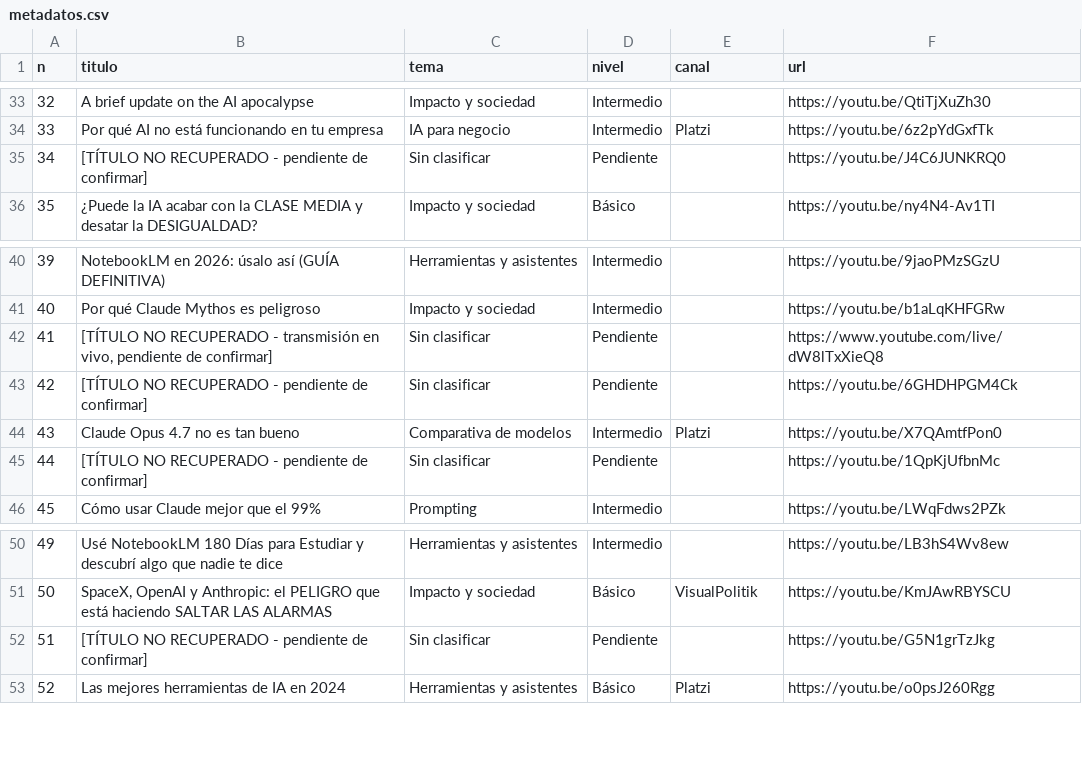
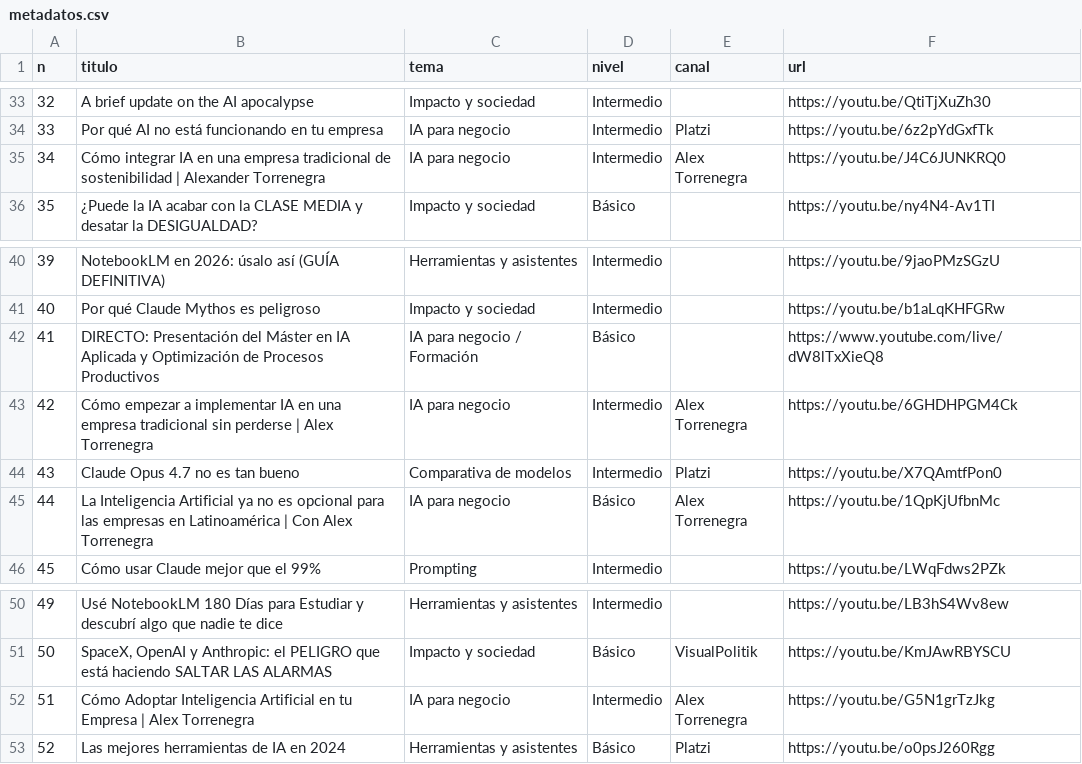
Before and after one commit to planeacion-wq/Ejemplo, a CSV file: metadatos.csv, drawn as a sheet; only a part is shown, gaps mark what is left out.

```diff
--- a/metadatos.csv
+++ b/metadatos.csv
@@ -34,3 +34,3 @@ n,titulo,tema,nivel,canal,url
 33,Por qué AI no está funcionando en tu empresa,IA para negocio,Intermedio,Platzi,https://youtu.be/6z2pYdGxfTk
-34,[TÍTULO NO RECUPERADO - pendiente de confirmar],Sin clasificar,Pendiente,,https://youtu.be/J4C6JUNKRQ0
+34,Cómo integrar IA en una empresa tradicional de sostenibilidad | Alexander Torrenegra,IA para negocio,Intermedio,Alex Torrenegra,https://youtu.be/J4C6JUNKRQ0
 35,¿Puede la IA acabar con la CLASE MEDIA y desatar la DESIGUALDAD?,Impacto y sociedad,Básico,,https://youtu.be/ny4N4-Av1TI
@@ -41,6 +41,6 @@ n,titulo,tema,nivel,canal,url
 40,Por qué Claude Mythos es peligroso,Impacto y sociedad,Intermedio,,https://youtu.be/b1aLqKHFGRw
-41,"[TÍTULO NO RECUPERADO - transmisión en vivo, pendiente de confirmar]",Sin clasificar,Pendiente,,https://www.youtube.com/live/dW8lTxXieQ8
-42,[TÍTULO NO RECUPERADO - pendiente de confirmar],Sin clasificar,Pendiente,,https://youtu.be/6GHDHPGM4Ck
+41,DIRECTO: Presentación del Máster en IA Aplicada y Optimización de Procesos Productivos,IA para negocio / Formación,Básico,,https://www.youtube.com/live/dW8lTxXieQ8
+42,Cómo empezar a implementar IA en una empresa tradicional sin perderse | Alex Torrenegra,IA para negocio,Intermedio,Alex Torrenegra,https://youtu.be/6GHDHPGM4Ck
 43,Claude Opus 4.7 no es tan bueno,Comparativa de modelos,Intermedio,Platzi,https://youtu.be/X7QAmtfPon0
-44,[TÍTULO NO RECUPERADO - pendiente de confirmar],Sin clasificar,Pendiente,,https://youtu.be/1QpKjUfbnMc
+44,La Inteligencia Artificial ya no es opcional para las empresas en Latinoamérica | Con Alex Torrenegra,IA para negocio,Básico,Alex Torrenegra,https://youtu.be/1QpKjUfbnMc
 45,Cómo usar Claude mejor que el 99%,Prompting,Intermedio,,https://youtu.be/LWqFdws2PZk
@@ -51,3 +51,3 @@ n,titulo,tema,nivel,canal,url
 50,"SpaceX, OpenAI y Anthropic: el PELIGRO que está haciendo SALTAR LAS ALARMAS",Impacto y sociedad,Básico,VisualPolitik,https://youtu.be/KmJAwRBYSCU
-51,[TÍTULO NO RECUPERADO - pendiente de confirmar],Sin clasificar,Pendiente,,https://youtu.be/G5N1grTzJkg
+51,Cómo Adoptar Inteligencia Artificial en tu Empresa | Alex Torrenegra,IA para negocio,Intermedio,Alex Torrenegra,https://youtu.be/G5N1grTzJkg
 52,Las mejores herramientas de IA en 2024,Herramientas y asistentes,Básico,Platzi,https://youtu.be/o0psJ260Rgg
```
Also changed, not shown: 2 other files.
